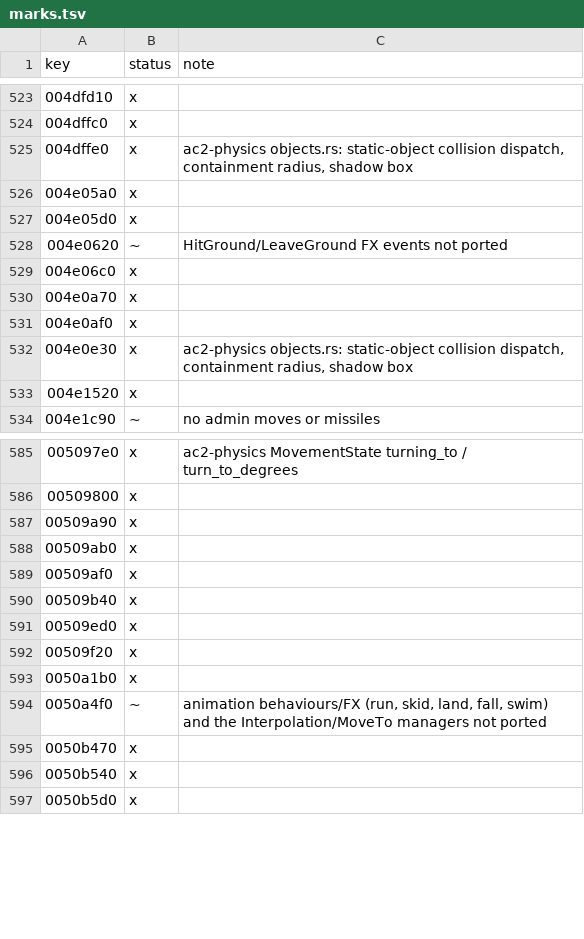
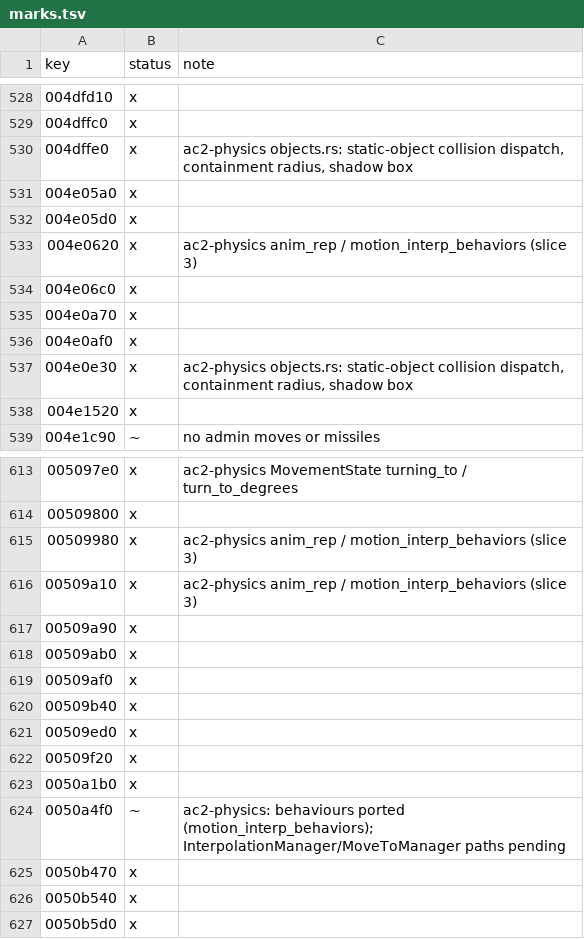
Before and after one commit to CrimsonMage/AC2_Rusted, a TSV file: docs/retail-catalog/marks.tsv, drawn as a sheet; only a part is shown, gaps mark what is left out; the diff covers the shown part only.

Commit message:
ac2-physics: element changes through the mode tracker, movement behaviours and landing/jump FX
CPhysicsObj::CalcElement/Jump/JumpLogic go through PHYSICSOBJREP::DoElement and the
ModeTracker (GetElement lags GetDesiredElement until the mode transition completes);
CMotionInterp::UpdateMovement starts and stops the move, fall, run-stop and slide behaviours
and the dive mode; HitGround/LeaveGround raise the landing and jump FX. PhysicsBody gains
set_animation, update_animation (CPhysicsObj::UpdateAnimation), AnimationClock
(PhysicsModule::UpdateAnimation), behaviour calls and the animation event queue.
ac2-anim: Ac2MotionAnimator::from_clip.

```diff
--- a/docs/retail-catalog/marks.tsv
+++ b/docs/retail-catalog/marks.tsv
@@ -527,3 +532,3 @@ key	status	note
 004e05d0	x	
-004e0620	~	HitGround/LeaveGround FX events not ported
+004e0620	x	ac2-physics anim_rep / motion_interp_behaviors (slice 3)
 004e06c0	x	
@@ -586,2 +614,4 @@ key	status	note
 00509800	x	
+00509980	x	ac2-physics anim_rep / motion_interp_behaviors (slice 3)
+00509a10	x	ac2-physics anim_rep / motion_interp_behaviors (slice 3)
 00509a90	x	
@@ -593,3 +623,3 @@ key	status	note
 0050a1b0	x	
-0050a4f0	~	animation behaviours/FX (run, skid, land, fall, swim) and the Interpolation/MoveTo managers not ported
+0050a4f0	~	ac2-physics: behaviours ported (motion_interp_behaviors); InterpolationManager/MoveToManager paths pending
 0050b470	x	
```
Also changed, not shown: 29 added rows and 6 edited cells elsewhere in this file, 14 other files.
